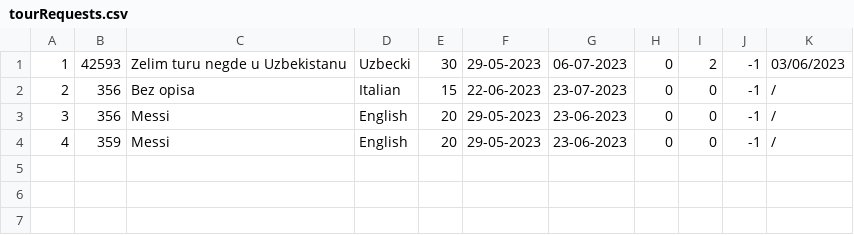
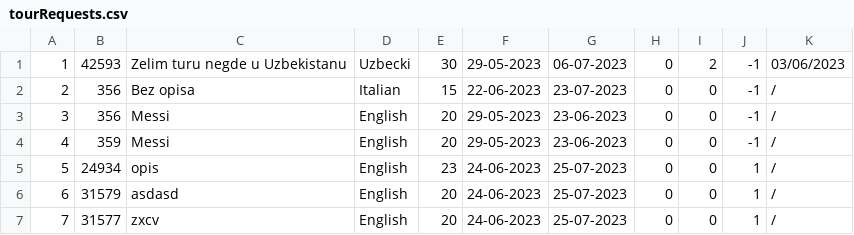
Before and after one commit to marko-nikolic01/travel-agency, a CSV file: TravelAgency/TravelAgency/Resources/Data/tourRequests.csv, drawn as a sheet; the diff names each change by its address in the sheet, - before the commit and + after, or states it on an @@ line.

```diff
--- a/TravelAgency/TravelAgency/Resources/Data/tourRequests.csv
+++ b/TravelAgency/TravelAgency/Resources/Data/tourRequests.csv
+row 5: 5 | 24934 | opis | English | 23 | 24-06-2023 | 25-07-2023 | 0 | 0 | 1 | /
+row 6: 6 | 31579 | asdasd | English | 20 | 24-06-2023 | 25-07-2023 | 0 | 0 | 1 | /
+row 7: 7 | 31577 | zxcv | English | 20 | 24-06-2023 | 25-07-2023 | 0 | 0 | 1 | /
```
Also changed, not shown: TravelAgency/TravelAgency/Resources/Data/tourOccurrences.csv, 21 other files.
